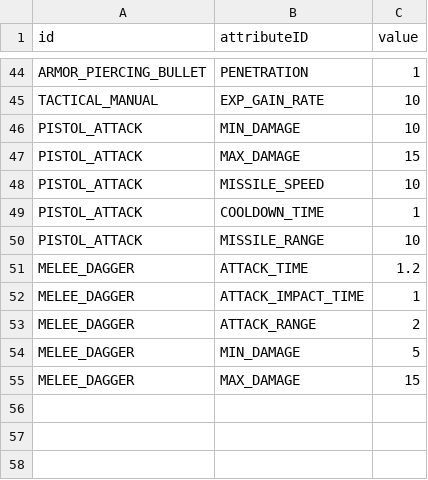
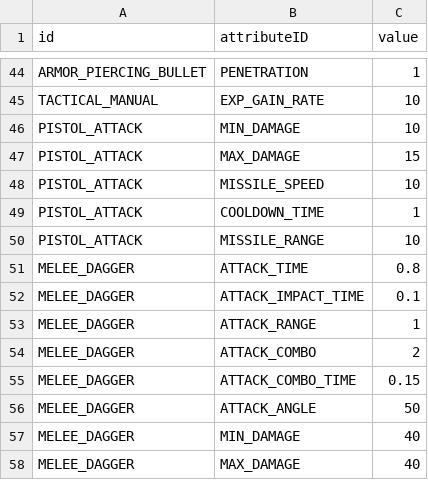
Before and after one commit to ionic5/02-ap, a CSV file: TaskForce.AP.Client/Assets/Addressables/GameData/BaseAttribute.csv, drawn as a sheet; only a part is shown, gaps mark what is left out.

Commit message:
스킬 attributes 적용중

```diff
--- a/TaskForce.AP.Client/Assets/Addressables/GameData/BaseAttribute.csv
+++ b/TaskForce.AP.Client/Assets/Addressables/GameData/BaseAttribute.csv
@@ -50,6 +50,9 @@
 "PISTOL_ATTACK","MISSILE_RANGE",10
-"MELEE_DAGGER","ATTACK_TIME",1.2
-"MELEE_DAGGER","ATTACK_IMPACT_TIME",1
-"MELEE_DAGGER","ATTACK_RANGE",2
-"MELEE_DAGGER","MIN_DAMAGE",5
-"MELEE_DAGGER","MAX_DAMAGE",15
+"MELEE_DAGGER","ATTACK_TIME",0.8
+"MELEE_DAGGER","ATTACK_IMPACT_TIME",0.1
+"MELEE_DAGGER","ATTACK_RANGE",1
+"MELEE_DAGGER","ATTACK_COMBO",2
+"MELEE_DAGGER","ATTACK_COMBO_TIME",0.15
+"MELEE_DAGGER","ATTACK_ANGLE",50
+"MELEE_DAGGER","MIN_DAMAGE",40
+"MELEE_DAGGER","MAX_DAMAGE",40
```
Also changed, not shown: TaskForce.AP.Client/Assets/Addressables/GameData/LevelAttribute.csv, 4 other files.
